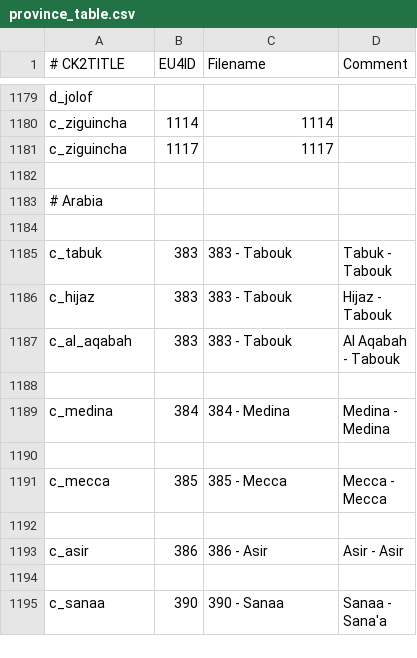
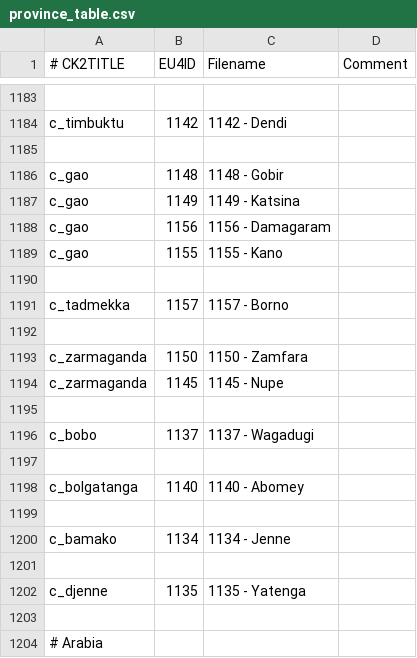
Before and after one commit to localiser/CK2Plus-Core, a CSV file: CK2Plus/common/eu4_converter/province_table.csv, drawn as a sheet; only a part is shown, gaps mark what is left out; the shorter side is filled out with more unchanged rows; addresses are those after the commit; the diff covers the shown part only; the diff names each change by its address in the sheet, - before the commit and + after, or states it on an @@ line.

Commit message:
2.03.0:zeress:6 EU4 Converter West Africa Provinces
Causes CTD currently on convert

```diff
--- a/CK2Plus/common/eu4_converter/province_table.csv
+++ b/CK2Plus/common/eu4_converter/province_table.csv
-A1183 (# CK2TITLE): d_jolof
+A1183 (# CK2TITLE): (empty)
+row 1184: c_timbuktu | 1142 | 1142 - Dendi
-row 1185: c_ziguincha | 1114 | 1114
+row 1185: (empty)
+row 1186: c_gao | 1148 | 1148 - Gobir
+row 1187: c_gao | 1149 | 1149 - Katsina
+row 1188: c_gao | 1156 | 1156 - Damagaram
+row 1189: c_gao | 1155 | 1155 - Kano
-row 1190: c_ziguincha | 1117 | 1117
+row 1190: (empty)
+row 1191: c_tadmekka | 1157 | 1157 - Borno
+row 1192: (empty)
+row 1193: c_zarmaganda | 1150 | 1150 - Zamfara
+row 1194: c_zarmaganda | 1145 | 1145 - Nupe
+row 1195: (empty)
+row 1196: c_bobo | 1137 | 1137 - Wagadugi
+row 1197: (empty)
+row 1198: c_bolgatanga | 1140 | 1140 - Abomey
+row 1199: (empty)
+row 1200: c_bamako | 1134 | 1134 - Jenne
+row 1201: (empty)
+row 1202: c_djenne | 1135 | 1135 - Yatenga
```
Also changed, not shown: 20 added rows, 16 removed rows and 2 edited cells elsewhere in this file.
